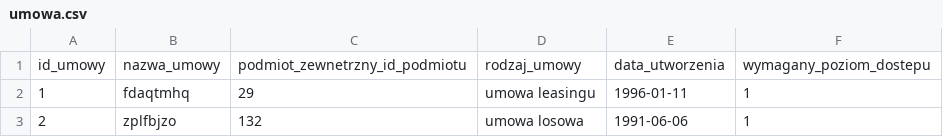
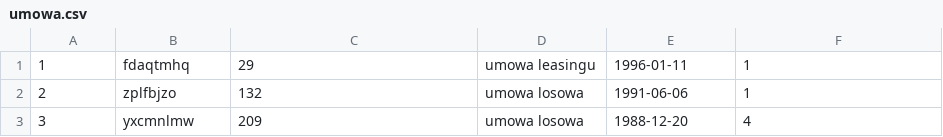
Before and after one commit to ewarchul/BD2, a CSV file: data/umowa.csv, drawn as a sheet; only a part is shown; the shorter side is filled out with more unchanged rows.

```diff
--- a/data/umowa.csv
+++ b/data/umowa.csv
@@ -1,2 +1 @@
-id_umowy,nazwa_umowy,podmiot_zewnetrzny_id_podmiotu,rodzaj_umowy,data_utworzenia,wymagany_poziom_dostepu
 1,fdaqtmhq,29,umowa leasingu,1996-01-11,1
```
Also changed, not shown: 1 other file.
